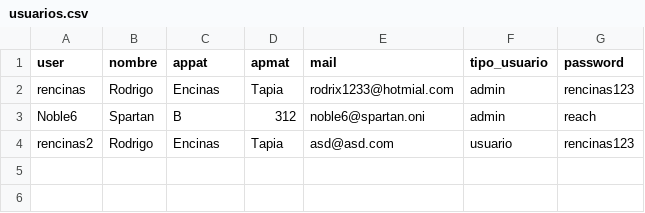
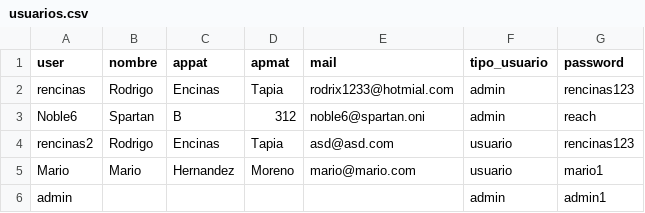
Before and after one commit to rencinast/TRABAJO, a CSV file: usuarios.csv, drawn as a sheet.

```diff
--- a/usuarios.csv
+++ b/usuarios.csv
@@ -4 +4,3 @@ Noble6,Spartan,B,312,noble6@spartan.oni,admin,reach
 rencinas2,Rodrigo,Encinas,Tapia,asd@asd.com,usuario,rencinas123
+Mario,Mario,Hernandez,Moreno,mario@mario.com,usuario,mario1
+admin,,,,,admin,admin1
```
Also changed, not shown: 5 other files.
